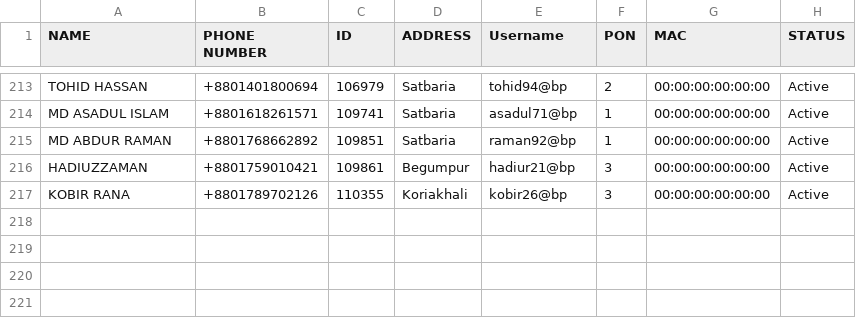
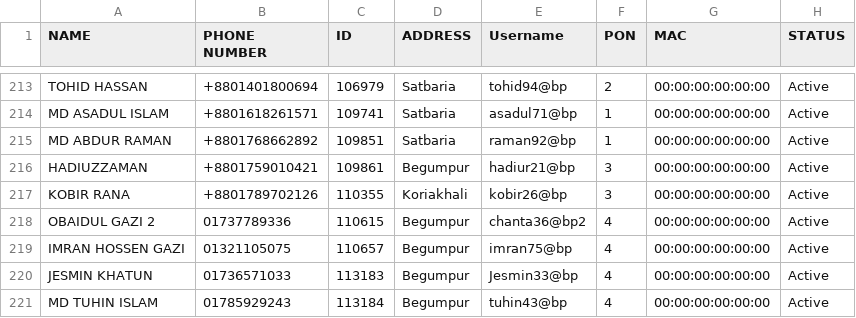
Before and after one commit to masud673/masud, a CSV file: data.csv, drawn as a sheet; only a part is shown, gaps mark what is left out.

Commit message:
data.csv

```diff
--- a/data.csv
+++ b/data.csv
@@ -217 +217,5 @@ HADIUZZAMAN,+8801759010421,109861,Begumpur,hadiur21@bp,3,00:00:00:00:00:00,Activ
 KOBIR RANA,+8801789702126,110355,Koriakhali,kobir26@bp,3,00:00:00:00:00:00,Active
+OBAIDUL GAZI 2,01737789336,110615,Begumpur,chanta36@bp2,4,00:00:00:00:00:00,Active
+IMRAN HOSSEN GAZI,01321105075,110657,Begumpur,imran75@bp,4,00:00:00:00:00:00,Active
+JESMIN KHATUN,01736571033,113183,Begumpur,Jesmin33@bp,4,00:00:00:00:00:00,Active
+MD TUHIN ISLAM,01785929243,113184,Begumpur,tuhin43@bp,4,00:00:00:00:00:00,Active
```
